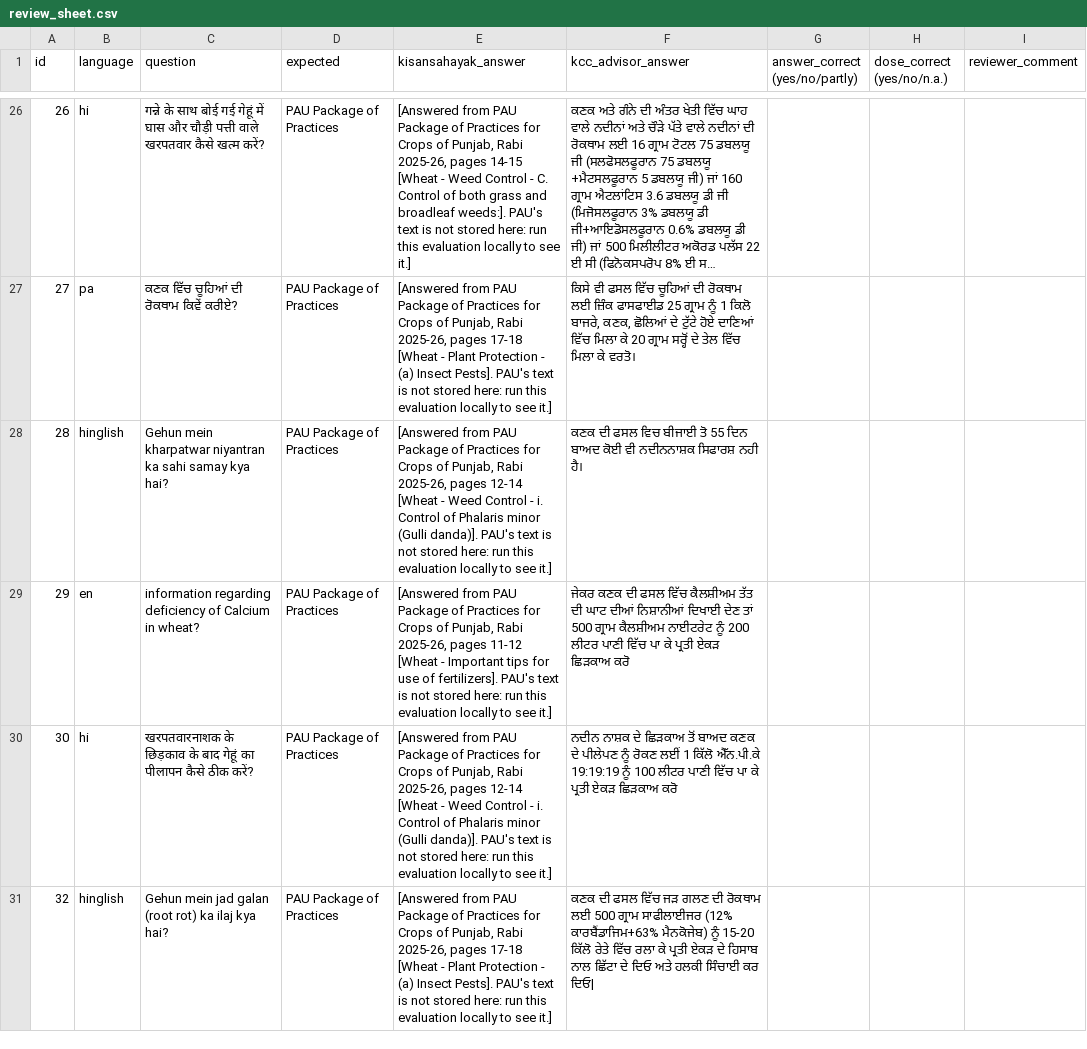
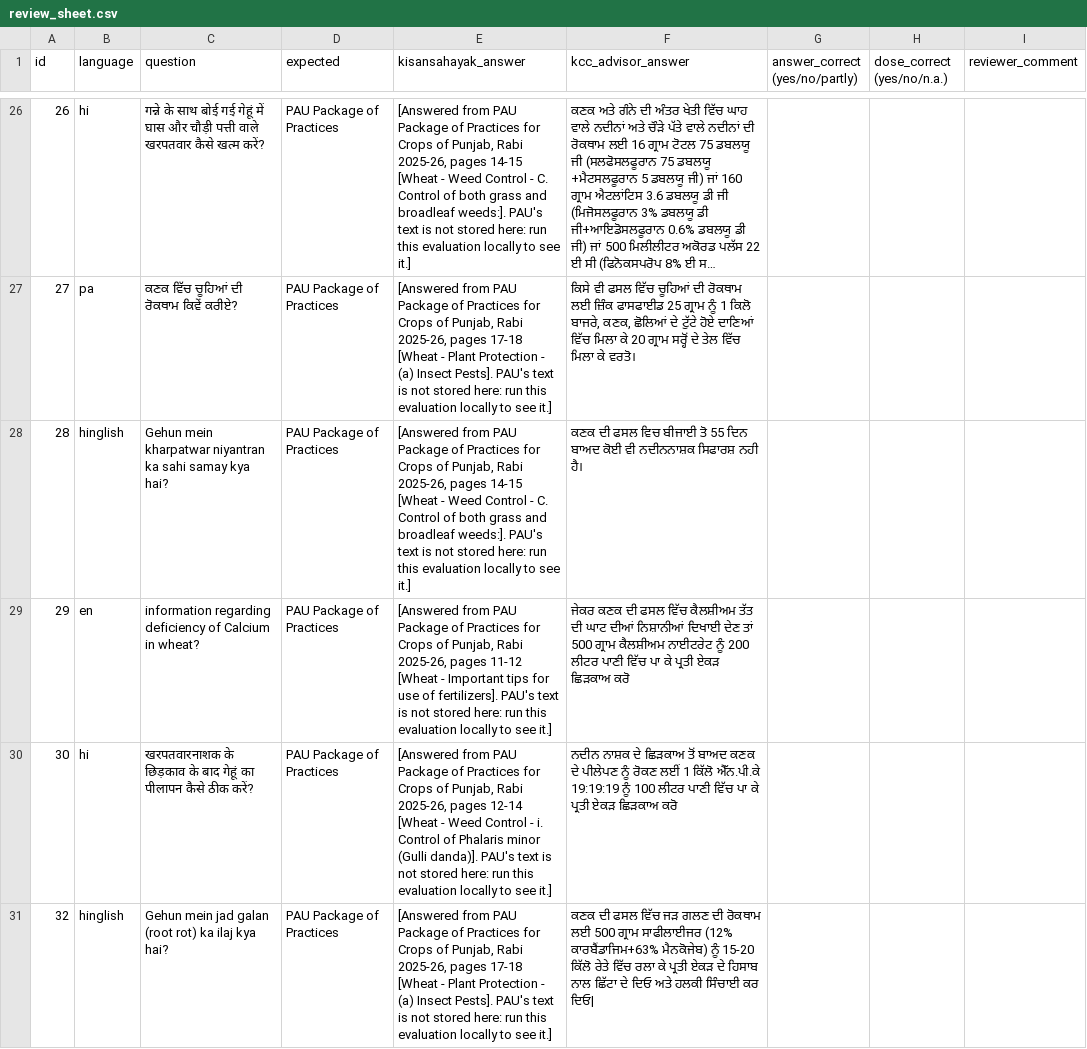
Before and after one commit to KanishkaSingh19/KisanSahayak, a CSV file: evalset/kcc/review_sheet.csv, drawn as a sheet; only a part is shown, gaps mark what is left out; long unchanged cells end in …; the diff covers the shown part only; the diff names each change by its address in the sheet, - before the commit and + after, or states it on an @@ line.

```diff
--- a/evalset/kcc/review_sheet.csv
+++ b/evalset/kcc/review_sheet.csv
-E28 (kisansahayak_answer): …2025-26, pages 12-14 [Wheat - Weed Control - i. Control of Phalaris minor (Gulli danda)]. PAU's text…
+E28 (kisansahayak_answer): …2025-26, pages 14-15 [Wheat - Weed Control - C. Control of both grass and broadleaf weeds:]. PAU's text…
```
Also changed, not shown: 11 edited cells elsewhere in this file, 13 other files.
